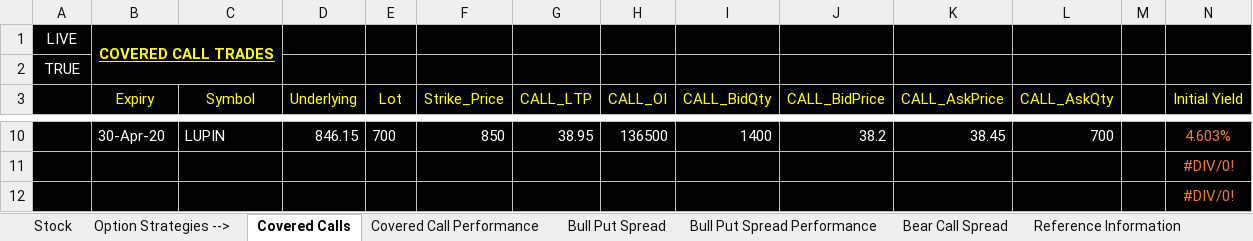
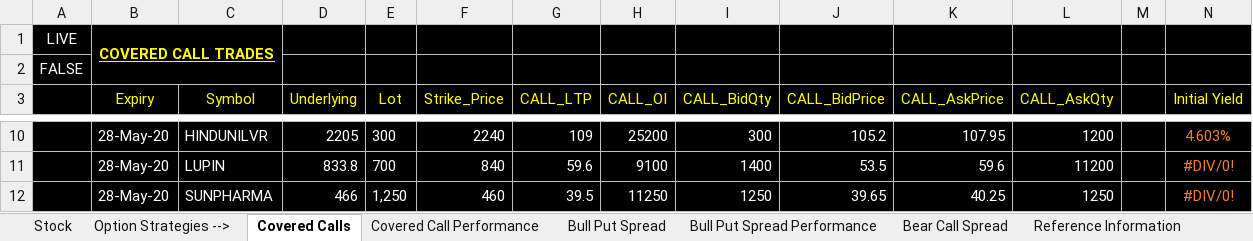
Before and after one commit to santoshbag/mrigAnalytics, an Excel workbook: interface/Option Strategies.xlsm, sheet Covered Calls, drawn as a sheet; only a part is shown, gaps mark what is left out; values as stored, in another font and other column widths than the file's, no borders; charts and pictures not drawn; the diff covers the shown part only; the diff names each change by its address in the sheet, - before the commit and + after, or states it on an @@ line.

```diff
--- a/interface/Option Strategies.xlsm (sheet Covered Calls)
+++ b/interface/Option Strategies.xlsm (sheet Covered Calls)
-A2: TRUE
+A2: FALSE
-B10 (Expiry): 30-Apr-20
+B10 (Expiry): 28-May-20
-C10 (Symbol): LUPIN
+C10 (Symbol): HINDUNILVR
-D10 (Underlying): 846.15
+D10 (Underlying): 2205
-E10 (Lot): 700
+E10 (Lot): 300
-F10 (Strike_Price): 850
+F10 (Strike_Price): 2240
-G10 (CALL_LTP): 38.95
+G10 (CALL_LTP): 109
-H10 (CALL_OI): 136500
+H10 (CALL_OI): 25200
-I10 (CALL_BidQty): 1400
+I10 (CALL_BidQty): 300
-J10 (CALL_BidPrice): 38.2
+J10 (CALL_BidPrice): 105.2
-K10 (CALL_AskPrice): 38.45
+K10 (CALL_AskPrice): 107.95
-L10 (CALL_AskQty): 700
+L10 (CALL_AskQty): 1200
-B11:B12 (Expiry): (empty)
+B11:B12 (Expiry): 28-May-20
-C11 (Symbol): (empty)
+C11 (Symbol): LUPIN
-D11 (Underlying): (empty)
+D11 (Underlying): 833.8
-E11 (Lot): (empty)
+E11 (Lot): 700
-F11 (Strike_Price): (empty)
+F11 (Strike_Price): 840
-G11 (CALL_LTP): (empty)
+G11 (CALL_LTP): 59.6
-H11 (CALL_OI): (empty)
+H11 (CALL_OI): 9100
-I11 (CALL_BidQty): (empty)
+I11 (CALL_BidQty): 1400
-J11 (CALL_BidPrice): (empty)
+J11 (CALL_BidPrice): 53.5
-K11 (CALL_AskPrice): (empty)
+K11 (CALL_AskPrice): 59.6
-L11 (CALL_AskQty): (empty)
+L11 (CALL_AskQty): 11200
-C12 (Symbol): (empty)
+C12 (Symbol): SUNPHARMA
-D12 (Underlying): (empty)
+D12 (Underlying): 466
-E12 (Lot): (empty)
+E12 (Lot): 1,250
-F12 (Strike_Price): (empty)
+F12 (Strike_Price): 460
-G12 (CALL_LTP): (empty)
+G12 (CALL_LTP): 39.5
-H12 (CALL_OI): (empty)
+H12 (CALL_OI): 11250
-I12 (CALL_BidQty): (empty)
+I12 (CALL_BidQty): 1250
-J12 (CALL_BidPrice): (empty)
+J12 (CALL_BidPrice): 39.65
-K12 (CALL_AskPrice): (empty)
+K12 (CALL_AskPrice): 40.25
-L12 (CALL_AskQty): (empty)
+L12 (CALL_AskQty): 1250
```
Also changed, not shown: 98 edited cells elsewhere in this sheet, sheet Bear Call Spread, sheet Bull Put Spread, 1 other file.
